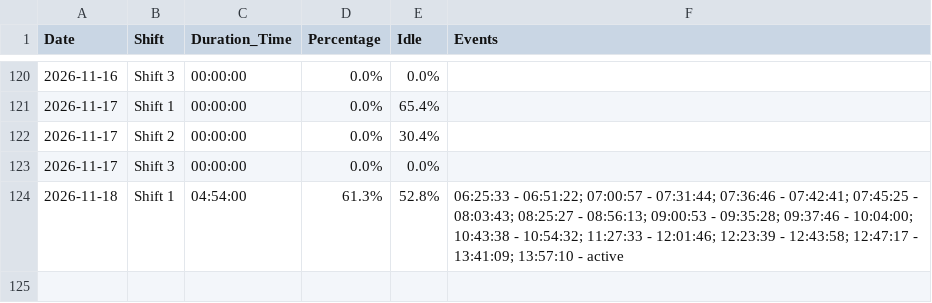
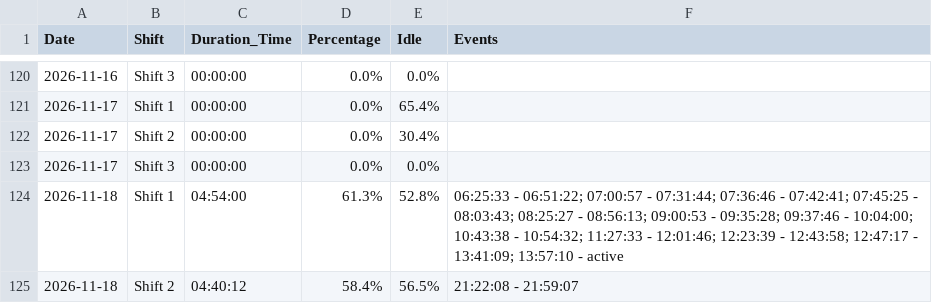
Before and after one commit to krasikrumov/inovo, a CSV file: appliance_stats.csv, drawn as a sheet; only a part is shown, gaps mark what is left out; the diff names each change by its address in the sheet, - before the commit and + after, or states it on an @@ line.

Commit message:
Auto update stats

```diff
--- a/appliance_stats.csv
+++ b/appliance_stats.csv
+row 125: 2026-11-18 | Shift 2 | 04:40:12 | 58.4% | 56.5% | 21:22:08 - 21:59:07
```
